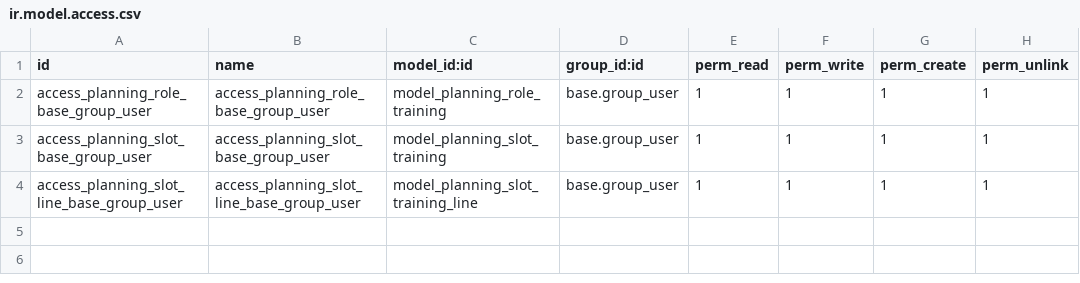
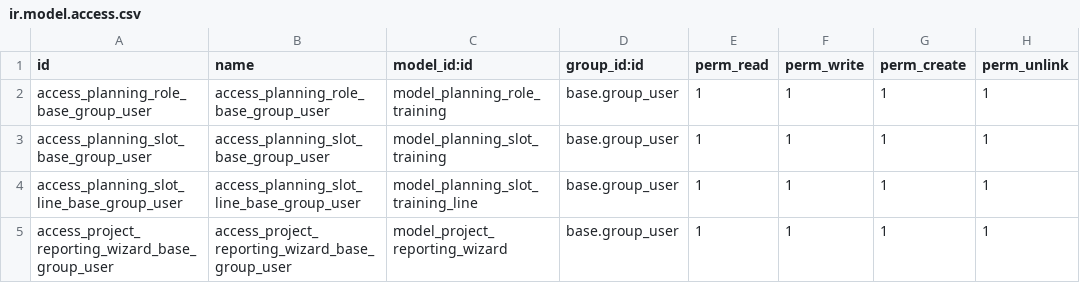
Before and after one commit to endieliu/Training-Technical, a CSV file: bsp_module/security/ir.model.access.csv, drawn as a sheet; the diff names each change by its address in the sheet, - before the commit and + after, or states it on an @@ line.

```diff
--- a/bsp_module/security/ir.model.access.csv
+++ b/bsp_module/security/ir.model.access.csv
+row 5: access_project_reporting_wizard_base_group_user | access_project_reporting_wizard_base_group_user | model_project_reporting_wizard | base.group_user | 1 | 1 | 1 | 1
```
Also changed, not shown: 14 other files.
